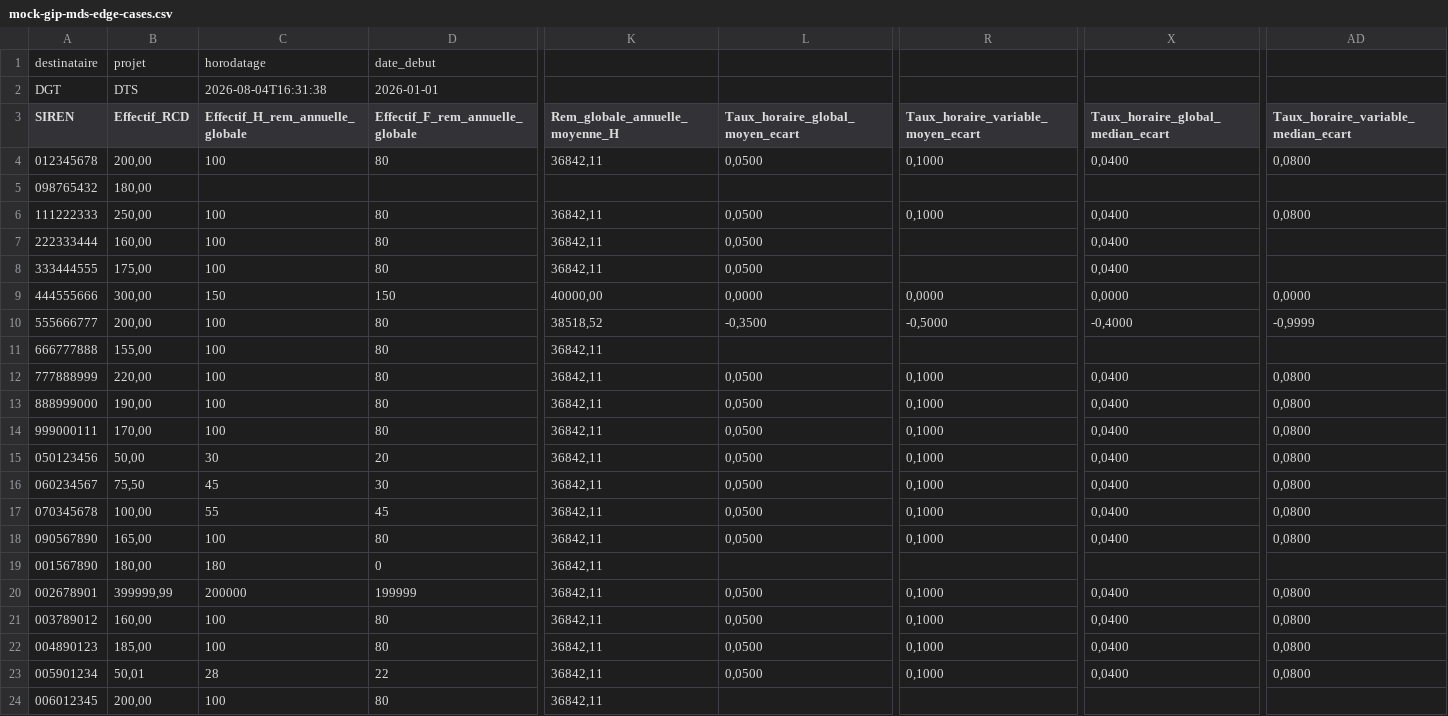
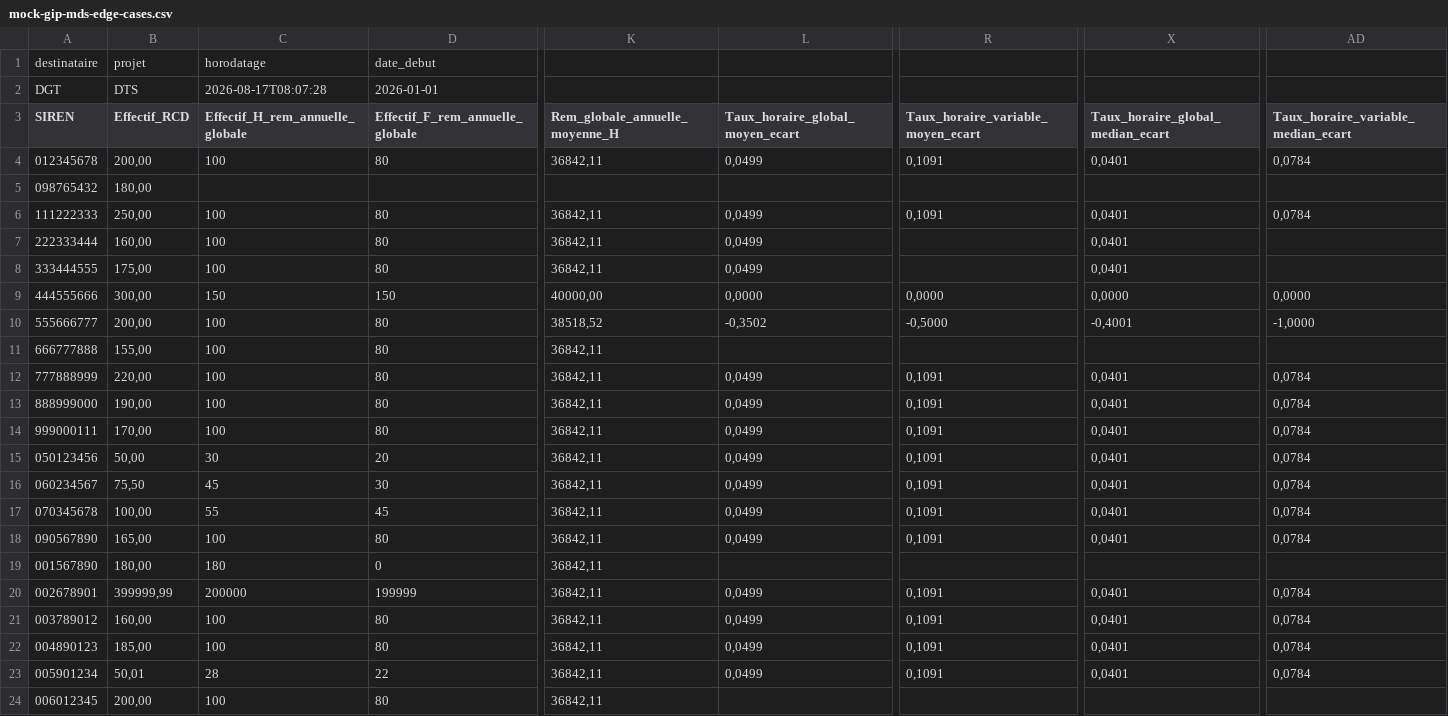
Before and after one commit to SocialGouv/egapro, a CSV file: packages/app/data/mock-gip-mds-edge-cases.csv, drawn as a sheet; only a part is shown, gaps mark what is left out; the diff names each change by its address in the sheet, - before the commit and + after, or states it on an @@ line.

```diff
--- a/packages/app/data/mock-gip-mds-edge-cases.csv
+++ b/packages/app/data/mock-gip-mds-edge-cases.csv
-C2 (Effectif_H_rem_annuelle_globale): 2026-08-04T16:31:38
+C2 (Effectif_H_rem_annuelle_globale): 2026-08-17T08:07:28
-L4 (Taux_horaire_global_moyen_ecart): 0,0500
+L4 (Taux_horaire_global_moyen_ecart): 0,0499
-R4: 0,1000
+R4: 0,1091
-X4 (Taux_horaire_global_median_ecart): 0,0400
+X4 (Taux_horaire_global_median_ecart): 0,0401
-AD4: 0,0800
+AD4: 0,0784
-L6:L8 (Taux_horaire_global_moyen_ecart): 0,0500
+L6:L8 (Taux_horaire_global_moyen_ecart): 0,0499
-R6: 0,1000
+R6: 0,1091
-X6:X8 (Taux_horaire_global_median_ecart): 0,0400
+X6:X8 (Taux_horaire_global_median_ecart): 0,0401
-AD6: 0,0800
+AD6: 0,0784
-L10 (Taux_horaire_global_moyen_ecart): -0,3500
+L10 (Taux_horaire_global_moyen_ecart): -0,3502
-X10 (Taux_horaire_global_median_ecart): -0,4000
+X10 (Taux_horaire_global_median_ecart): -0,4001
-AD10: -0,9999
+AD10: -1,0000
-L12:L18 (Taux_horaire_global_moyen_ecart): 0,0500
+L12:L18 (Taux_horaire_global_moyen_ecart): 0,0499
-R12:R18: 0,1000
+R12:R18: 0,1091
-X12:X18 (Taux_horaire_global_median_ecart): 0,0400
+X12:X18 (Taux_horaire_global_median_ecart): 0,0401
-AD12:AD18: 0,0800
+AD12:AD18: 0,0784
-L20:L23 (Taux_horaire_global_moyen_ecart): 0,0500
+L20:L23 (Taux_horaire_global_moyen_ecart): 0,0499
-R20:R23: 0,1000
+R20:R23: 0,1091
-X20:X23 (Taux_horaire_global_median_ecart): 0,0400
+X20:X23 (Taux_horaire_global_median_ecart): 0,0401
-AD20:AD23: 0,0800
+AD20:AD23: 0,0784
```
Also changed, not shown: packages/app/data/mock-gip-mds.csv, 5 other files.
